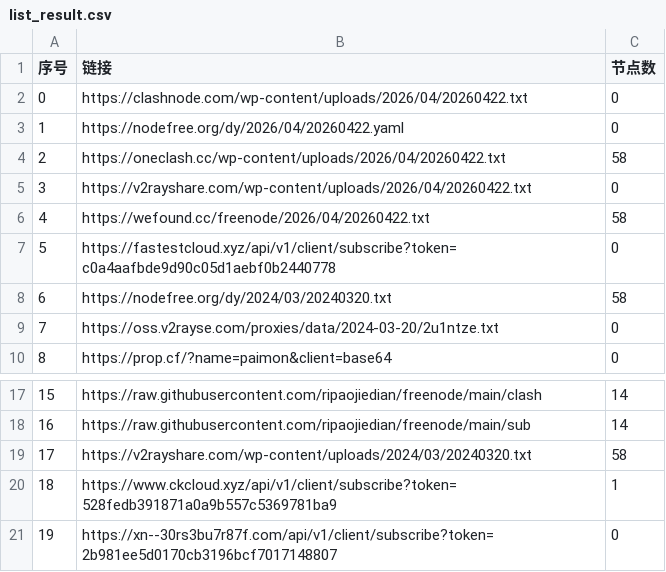
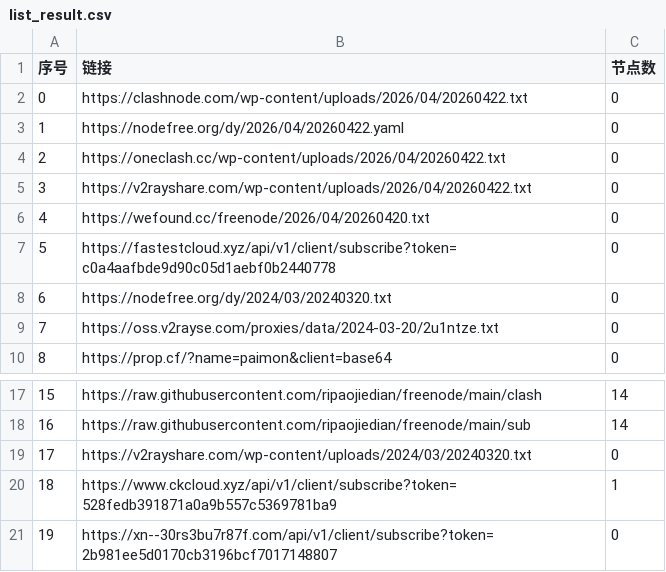
Before and after one commit to ncn2023/AutoMergePublicNodes, a CSV file: list_result.csv, drawn as a sheet; only a part is shown, gaps mark what is left out.

```diff
--- a/list_result.csv
+++ b/list_result.csv
@@ -3,7 +3,7 @@
 1,https://nodefree.org/dy/2026/04/20260422.yaml,0
-2,https://oneclash.cc/wp-content/uploads/2026/04/20260422.txt,58
+2,https://oneclash.cc/wp-content/uploads/2026/04/20260422.txt,0
 3,https://v2rayshare.com/wp-content/uploads/2026/04/20260422.txt,0
-4,https://wefound.cc/freenode/2026/04/20260422.txt,58
+4,https://wefound.cc/freenode/2026/04/20260420.txt,0
 5,https://fastestcloud.xyz/api/v1/client/subscribe?token=c0a4aafbde9d90c05d1aebf0b2440778,0
-6,https://nodefree.org/dy/2024/03/20240320.txt,58
+6,https://nodefree.org/dy/2024/03/20240320.txt,0
 7,https://oss.v2rayse.com/proxies/data/2024-03-20/2u1ntze.txt,0
@@ -18,3 +18,3 @@
 16,https://raw.githubusercontent.com/ripaojiedian/freenode/main/sub,14
-17,https://v2rayshare.com/wp-content/uploads/2024/03/20240320.txt,58
+17,https://v2rayshare.com/wp-content/uploads/2024/03/20240320.txt,0
 18,https://www.ckcloud.xyz/api/v1/client/subscribe?token=528fedb391871a0a9b557c5369781ba9,1
```
Also changed, not shown: 6 other files.
